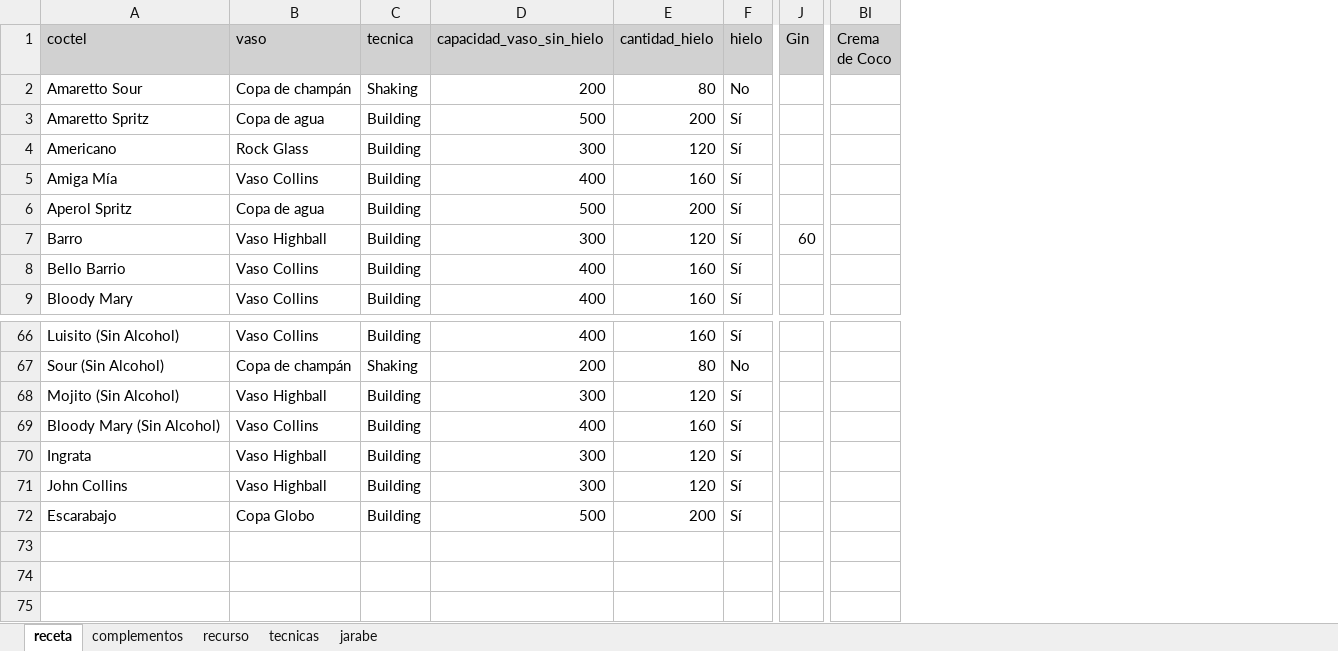
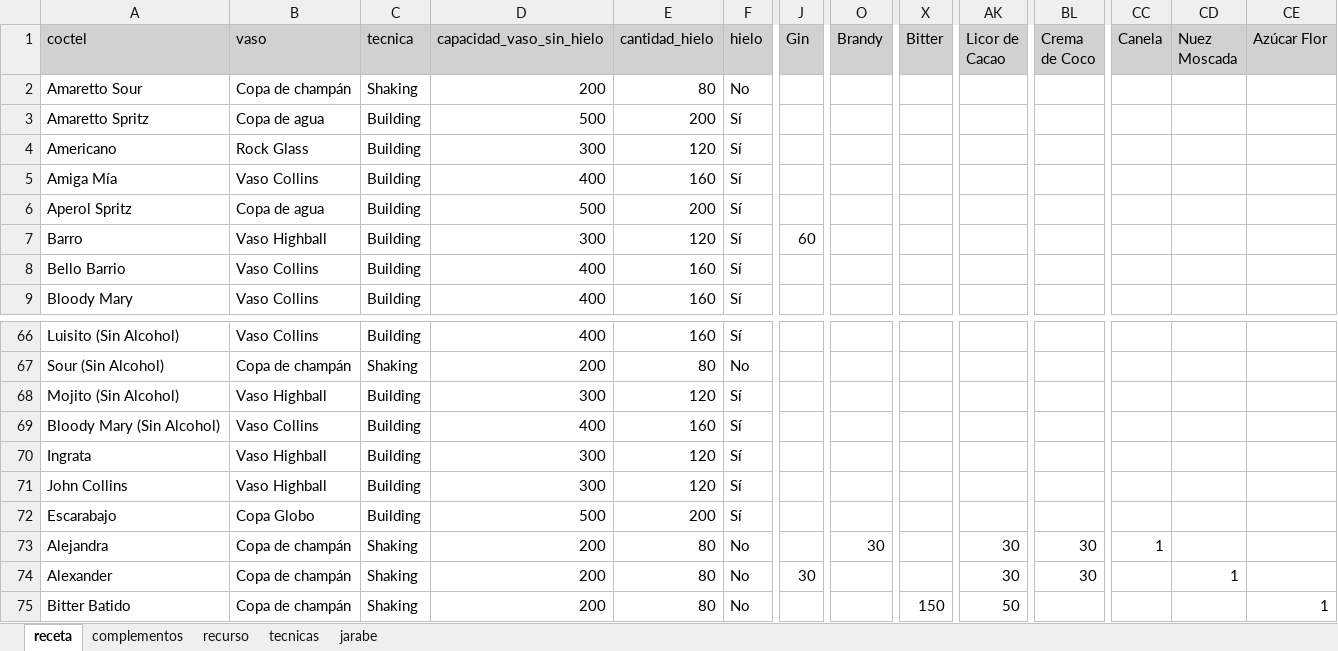
Before and after one commit to cargomir/clubdelicores, an Excel workbook: data/recetas.xlsx, sheet receta, drawn as a sheet; only a part is shown, gaps mark what is left out; values as stored, in another font and other column widths than the file's, no borders; conditional formats not drawn; rows hold the shown columns only; the diff names each change by its address in the sheet, - before the commit and + after, or states it on an @@ line.

Commit message:
Add files via upload

```diff
--- a/data/recetas.xlsx (sheet receta)
+++ b/data/recetas.xlsx (sheet receta)
+column O (Brandy), empty
+column X (Bitter), empty
+column AK (Licor de Cacao), empty
+column CC (Canela), empty
+column CD (Nuez Moscada), empty
+column CE (Azúcar Flor), empty
+row 73: Alejandra | Copa de champán | Shaking | 200 | 80 | No |  | 30 |  | 30 | 30 | 1
+row 74: Alexander | Copa de champán | Shaking | 200 | 80 | No | 30 |  |  | 30 | 30 |  | 1
+row 75: Bitter Batido | Copa de champán | Shaking | 200 | 80 | No |  |  | 150 | 50 |  |  |  | 1
```
Also changed, not shown: sheet recurso, sheet complementos, formulas that keep their value.
